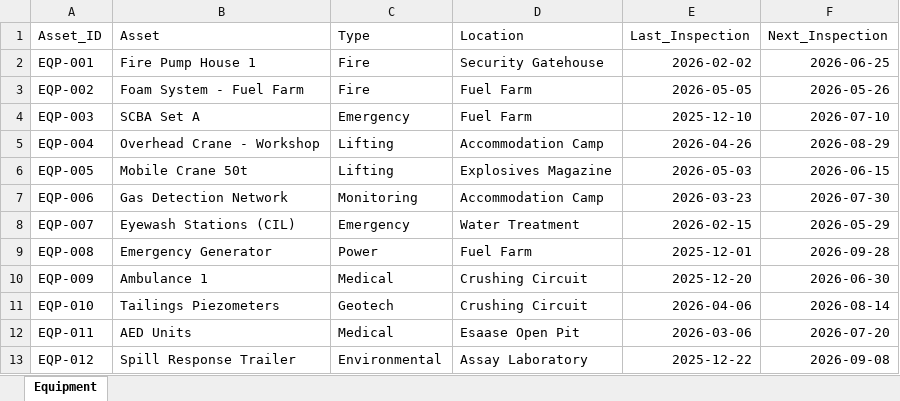
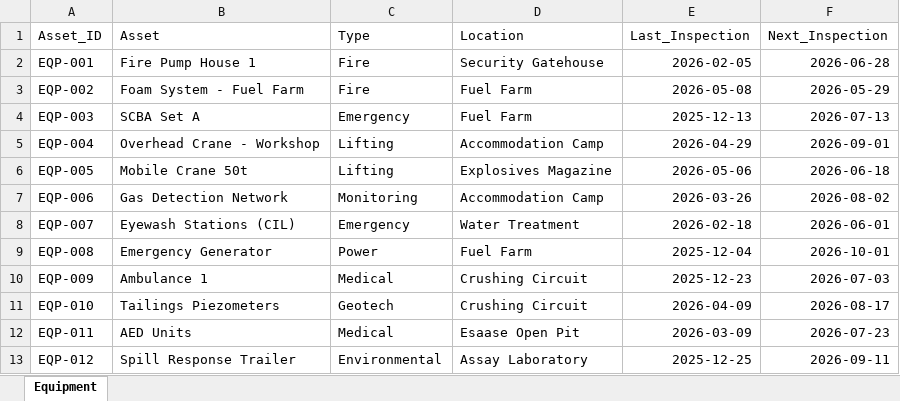
Before and after one commit to ObedOpponggyamfi/HSE-Management-App, an Excel workbook: data/equipment.xlsx, sheet Equipment, drawn as a sheet; values as stored, in another font and other column widths than the file's, no borders; the diff names each change by its address in the sheet, - before the commit and + after, or states it on an @@ line.

```diff
--- a/data/equipment.xlsx (sheet Equipment)
+++ b/data/equipment.xlsx (sheet Equipment)
-E2 (Last_Inspection): 2026-02-02
+E2 (Last_Inspection): 2026-02-05
-F2 (Next_Inspection): 2026-06-25
+F2 (Next_Inspection): 2026-06-28
-E3 (Last_Inspection): 2026-05-05
+E3 (Last_Inspection): 2026-05-08
-F3 (Next_Inspection): 2026-05-26
+F3 (Next_Inspection): 2026-05-29
-E4 (Last_Inspection): 2025-12-10
+E4 (Last_Inspection): 2025-12-13
-F4 (Next_Inspection): 2026-07-10
+F4 (Next_Inspection): 2026-07-13
-E5 (Last_Inspection): 2026-04-26
+E5 (Last_Inspection): 2026-04-29
-F5 (Next_Inspection): 2026-08-29
+F5 (Next_Inspection): 2026-09-01
-E6 (Last_Inspection): 2026-05-03
+E6 (Last_Inspection): 2026-05-06
-F6 (Next_Inspection): 2026-06-15
+F6 (Next_Inspection): 2026-06-18
-E7 (Last_Inspection): 2026-03-23
+E7 (Last_Inspection): 2026-03-26
-F7 (Next_Inspection): 2026-07-30
+F7 (Next_Inspection): 2026-08-02
-E8 (Last_Inspection): 2026-02-15
+E8 (Last_Inspection): 2026-02-18
-F8 (Next_Inspection): 2026-05-29
+F8 (Next_Inspection): 2026-06-01
-E9 (Last_Inspection): 2025-12-01
+E9 (Last_Inspection): 2025-12-04
-F9 (Next_Inspection): 2026-09-28
+F9 (Next_Inspection): 2026-10-01
-E10 (Last_Inspection): 2025-12-20
+E10 (Last_Inspection): 2025-12-23
-F10 (Next_Inspection): 2026-06-30
+F10 (Next_Inspection): 2026-07-03
-E11 (Last_Inspection): 2026-04-06
+E11 (Last_Inspection): 2026-04-09
-F11 (Next_Inspection): 2026-08-14
+F11 (Next_Inspection): 2026-08-17
-E12 (Last_Inspection): 2026-03-06
+E12 (Last_Inspection): 2026-03-09
-F12 (Next_Inspection): 2026-07-20
+F12 (Next_Inspection): 2026-07-23
-E13 (Last_Inspection): 2025-12-22
+E13 (Last_Inspection): 2025-12-25
-F13 (Next_Inspection): 2026-09-08
+F13 (Next_Inspection): 2026-09-11
```
Also changed, not shown: data/activity_log.xlsx, data/audits.xlsx, 17 other files.
